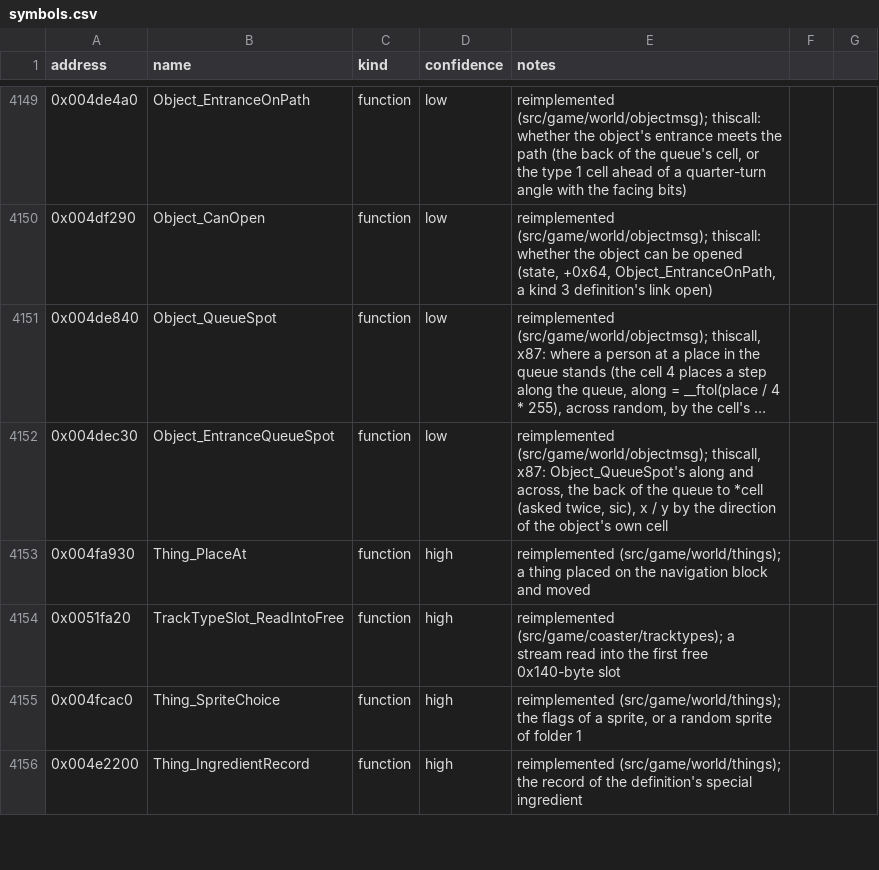
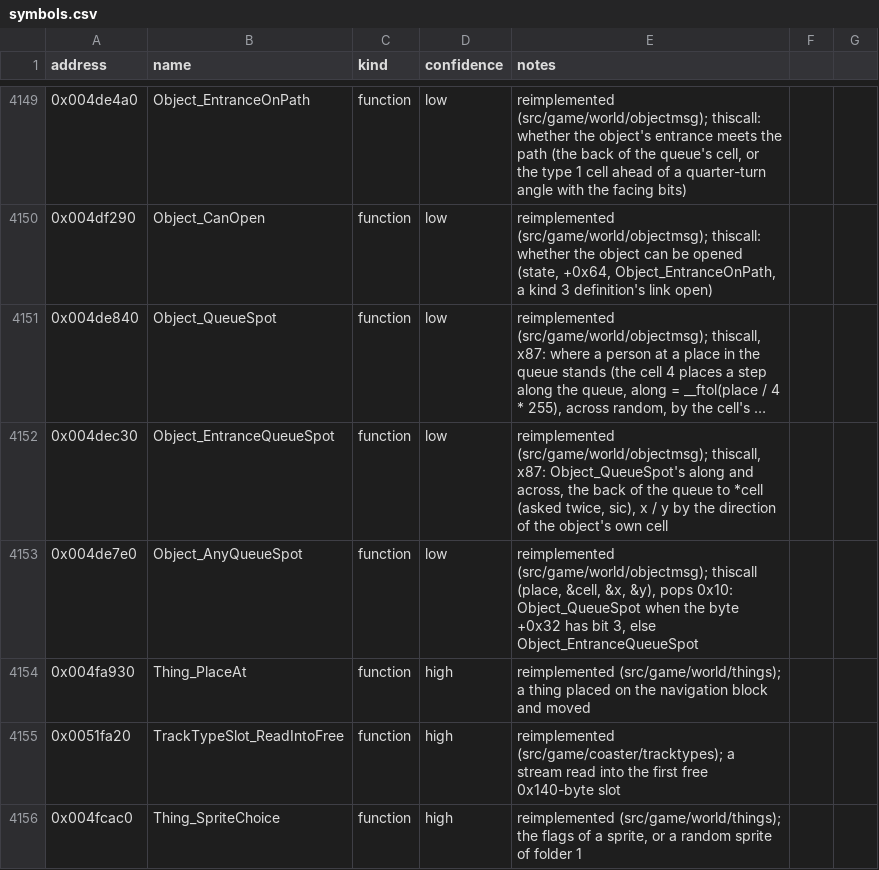
Before and after one commit to Noklef/TPW, a CSV file: re/symbols.csv, drawn as a sheet; only a part is shown, gaps mark what is left out; the shorter side is filled out with more unchanged rows; long unchanged cells end in …; the diff names each change by its address in the sheet, - before the commit and + after, or states it on an @@ line.

```diff
--- a/re/symbols.csv
+++ b/re/symbols.csv
+row 4153: 0x004de7e0 | Object_AnyQueueSpot | function | low | reimplemented (src/game/world/objectmsg); thiscall (place, &cell, &x, &y), pops 0x10: Object_QueueSpot when the byte +0x32 has bit 3, else Object_EntranceQueueSpot
```
Also changed, not shown: 4 other files.
